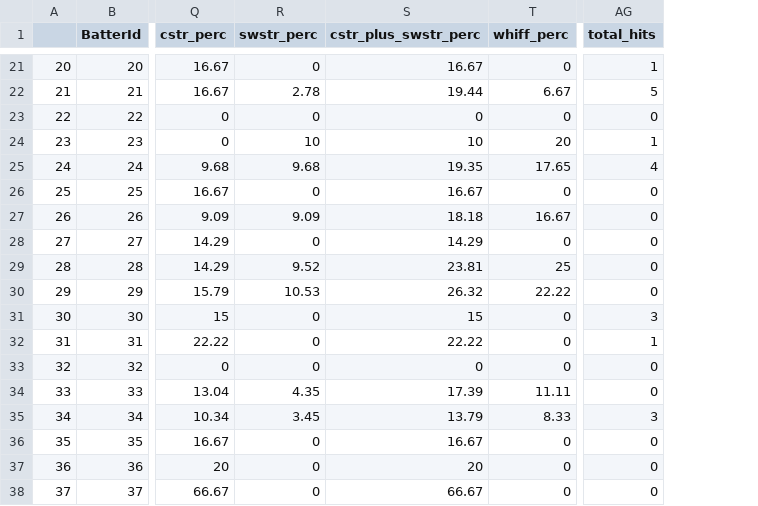
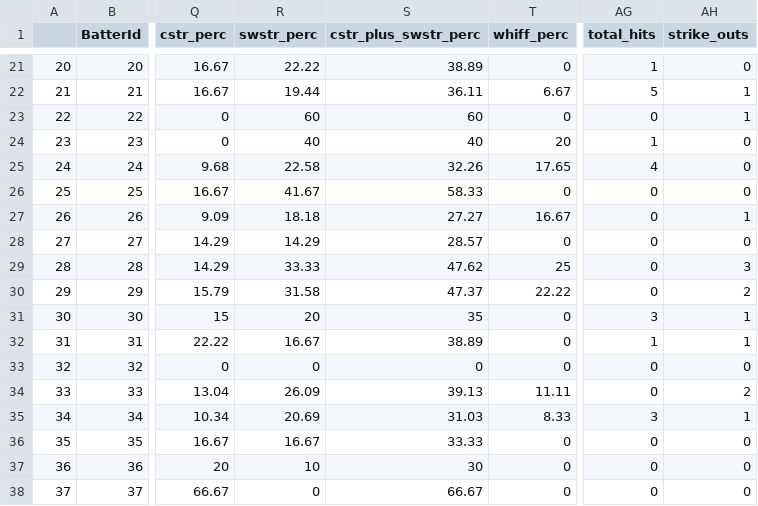
Before and after one commit to jvillegas1021/Pitcher_Pitch_Selection_Model, a CSV file: questionnaire/overall_player_performance/data/All_Batters_Performance_Data.csv, drawn as a sheet; only a part is shown, gaps mark what is left out; the diff covers the shown part only; the diff names each change by its address in the sheet, - before the commit and + after, or states it on an @@ line.

```diff
--- a/questionnaire/overall_player_performance/data/All_Batters_Performance_Data.csv
+++ b/questionnaire/overall_player_performance/data/All_Batters_Performance_Data.csv
+column AH (strike_outs), rows 21-38: 0 | 1 | 1 | 0 | 0 | 0 | 1 | 0 | 3 | 2 | 1 | 1 | 0 | 2 | 1 | 0 | 0 | 0
-R21 (swstr_perc): 0
+R21 (swstr_perc): 22.22
-S21 (cstr_plus_swstr_perc): 16.67
+S21 (cstr_plus_swstr_perc): 38.89
-R22 (swstr_perc): 2.78
+R22 (swstr_perc): 19.44
-S22 (cstr_plus_swstr_perc): 19.44
+S22 (cstr_plus_swstr_perc): 36.11
-R23 (swstr_perc): 0
+R23 (swstr_perc): 60
-S23 (cstr_plus_swstr_perc): 0
+S23 (cstr_plus_swstr_perc): 60
-R24 (swstr_perc): 10
+R24 (swstr_perc): 40
-S24 (cstr_plus_swstr_perc): 10
+S24 (cstr_plus_swstr_perc): 40
-R25 (swstr_perc): 9.68
+R25 (swstr_perc): 22.58
-S25 (cstr_plus_swstr_perc): 19.35
+S25 (cstr_plus_swstr_perc): 32.26
-R26 (swstr_perc): 0
+R26 (swstr_perc): 41.67
-S26 (cstr_plus_swstr_perc): 16.67
+S26 (cstr_plus_swstr_perc): 58.33
-R27 (swstr_perc): 9.09
+R27 (swstr_perc): 18.18
-S27 (cstr_plus_swstr_perc): 18.18
+S27 (cstr_plus_swstr_perc): 27.27
-R28 (swstr_perc): 0
+R28 (swstr_perc): 14.29
-S28 (cstr_plus_swstr_perc): 14.29
+S28 (cstr_plus_swstr_perc): 28.57
-R29 (swstr_perc): 9.52
+R29 (swstr_perc): 33.33
-S29 (cstr_plus_swstr_perc): 23.81
+S29 (cstr_plus_swstr_perc): 47.62
-R30 (swstr_perc): 10.53
+R30 (swstr_perc): 31.58
-S30 (cstr_plus_swstr_perc): 26.32
+S30 (cstr_plus_swstr_perc): 47.37
-R31 (swstr_perc): 0
+R31 (swstr_perc): 20
-S31 (cstr_plus_swstr_perc): 15
+S31 (cstr_plus_swstr_perc): 35
-R32 (swstr_perc): 0
+R32 (swstr_perc): 16.67
-S32 (cstr_plus_swstr_perc): 22.22
+S32 (cstr_plus_swstr_perc): 38.89
-R34 (swstr_perc): 4.35
+R34 (swstr_perc): 26.09
-S34 (cstr_plus_swstr_perc): 17.39
+S34 (cstr_plus_swstr_perc): 39.13
-R35 (swstr_perc): 3.45
+R35 (swstr_perc): 20.69
-S35 (cstr_plus_swstr_perc): 13.79
+S35 (cstr_plus_swstr_perc): 31.03
-R36 (swstr_perc): 0
+R36 (swstr_perc): 16.67
-S36 (cstr_plus_swstr_perc): 16.67
+S36 (cstr_plus_swstr_perc): 33.33
-R37 (swstr_perc): 0
+R37 (swstr_perc): 10
-S37 (cstr_plus_swstr_perc): 20
+S37 (cstr_plus_swstr_perc): 30
```
Also changed, not shown: 30 edited cells elsewhere in this file, questionnaire/overall_player_performance/data/All_Batters_Pitch_Performance_Data.csv, questionnaire/overall_player_performance/data/All_Pitchers_Performance_Data.csv, 1 other file.
